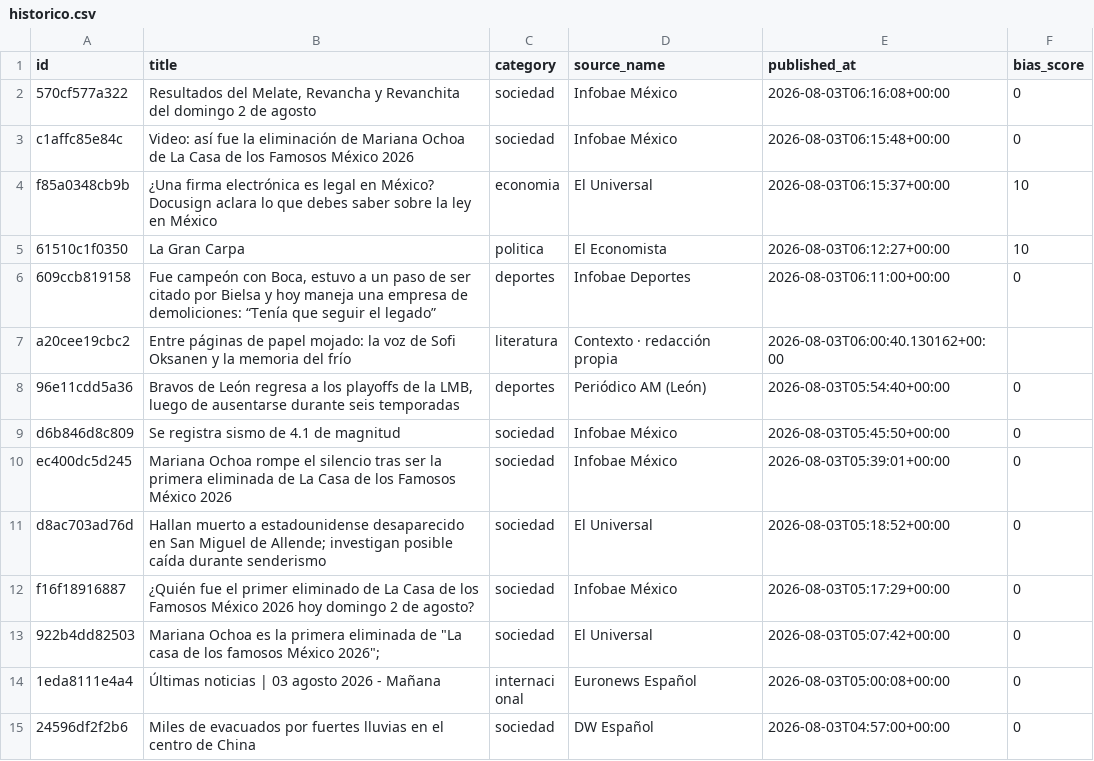
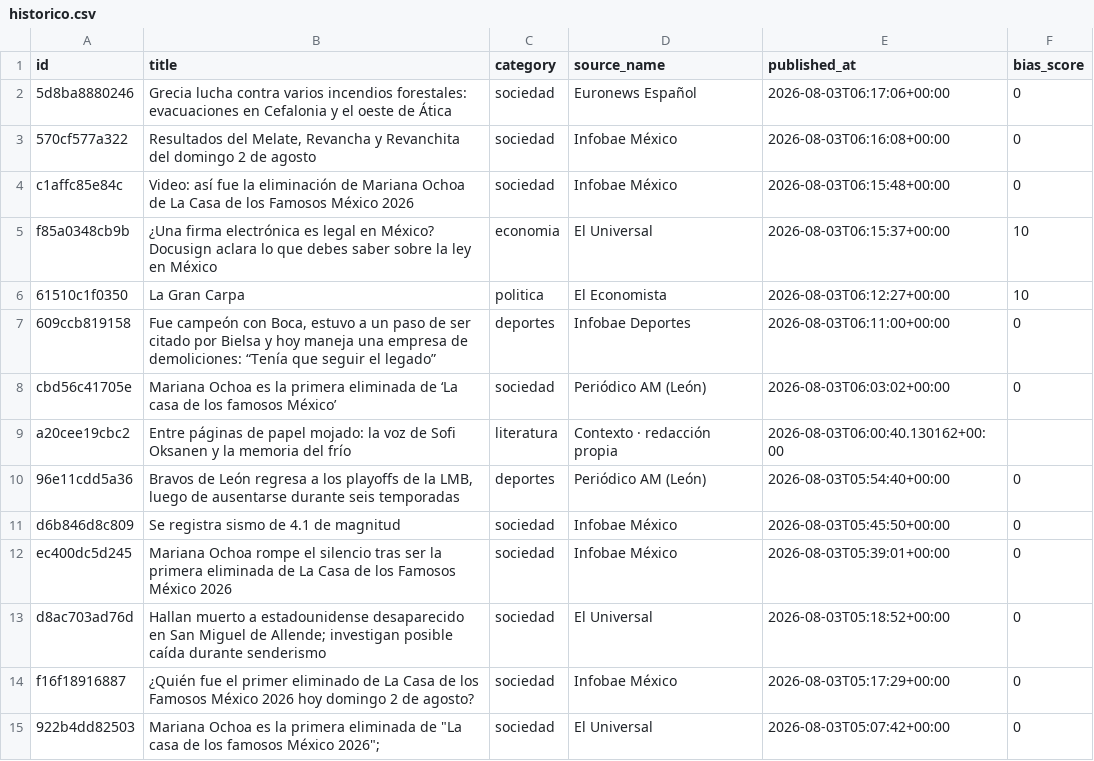
Before and after one commit to Marianomrz/ContextoWeb, a CSV file: historico.csv, drawn as a sheet; only a part is shown; the shorter side is filled out with more unchanged rows.

```diff
--- a/historico.csv
+++ b/historico.csv
@@ -1,2 +1,3 @@
 id,title,category,source_name,published_at,bias_score
+5d8ba8880246,Grecia lucha contra varios incendios forestales: evacuaciones en Cefalonia y el oeste de Ática,sociedad,Euronews Español,2026-08-03T06:17:06+00:00,0
 570cf577a322,"Resultados del Melate, Revancha y Revanchita del domingo 2 de agosto",sociedad,Infobae México,2026-08-03T06:16:08+00:00,0
@@ -6,2 +7,3 @@ f85a0348cb9b,¿Una firma electrónica es legal en México? Docusign aclara lo qu
 609ccb819158,"Fue campeón con Boca, estuvo a un paso de ser citado por Bielsa y hoy maneja una empresa de demoliciones: “Tenía que seguir el legado”",deportes,Infobae Deportes,2026-08-03T06:11:00+00:00,0
+cbd56c41705e,Mariana Ochoa es la primera eliminada de ‘La casa de los famosos México’,sociedad,Periódico AM (León),2026-08-03T06:03:02+00:00,0
 a20cee19cbc2,Entre páginas de papel mojado: la voz de Sofi Oksanen y la memoria del frío,literatura,Contexto · redacción propia,2026-08-03T06:00:40.130162+00:00,
```
Also changed, not shown: 13 other files.
